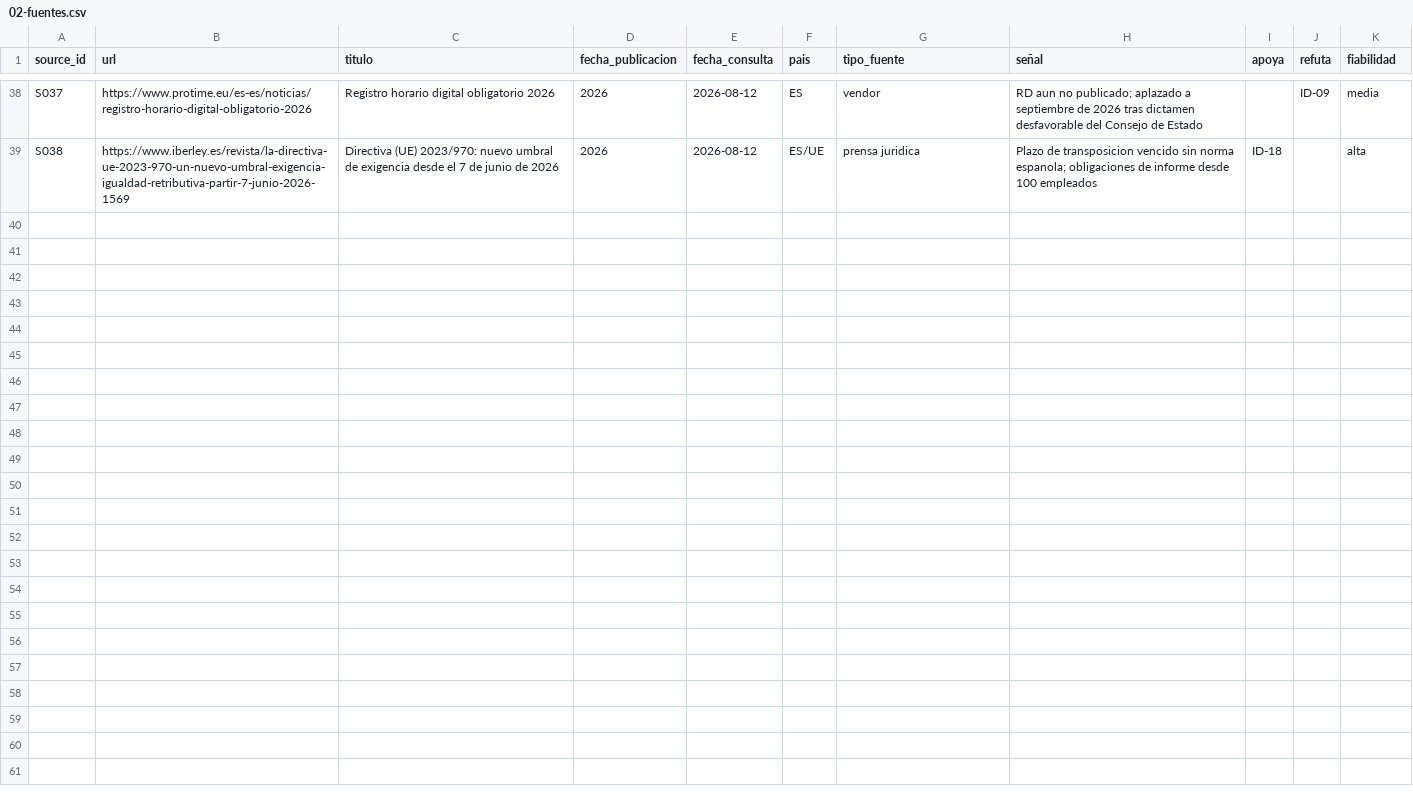
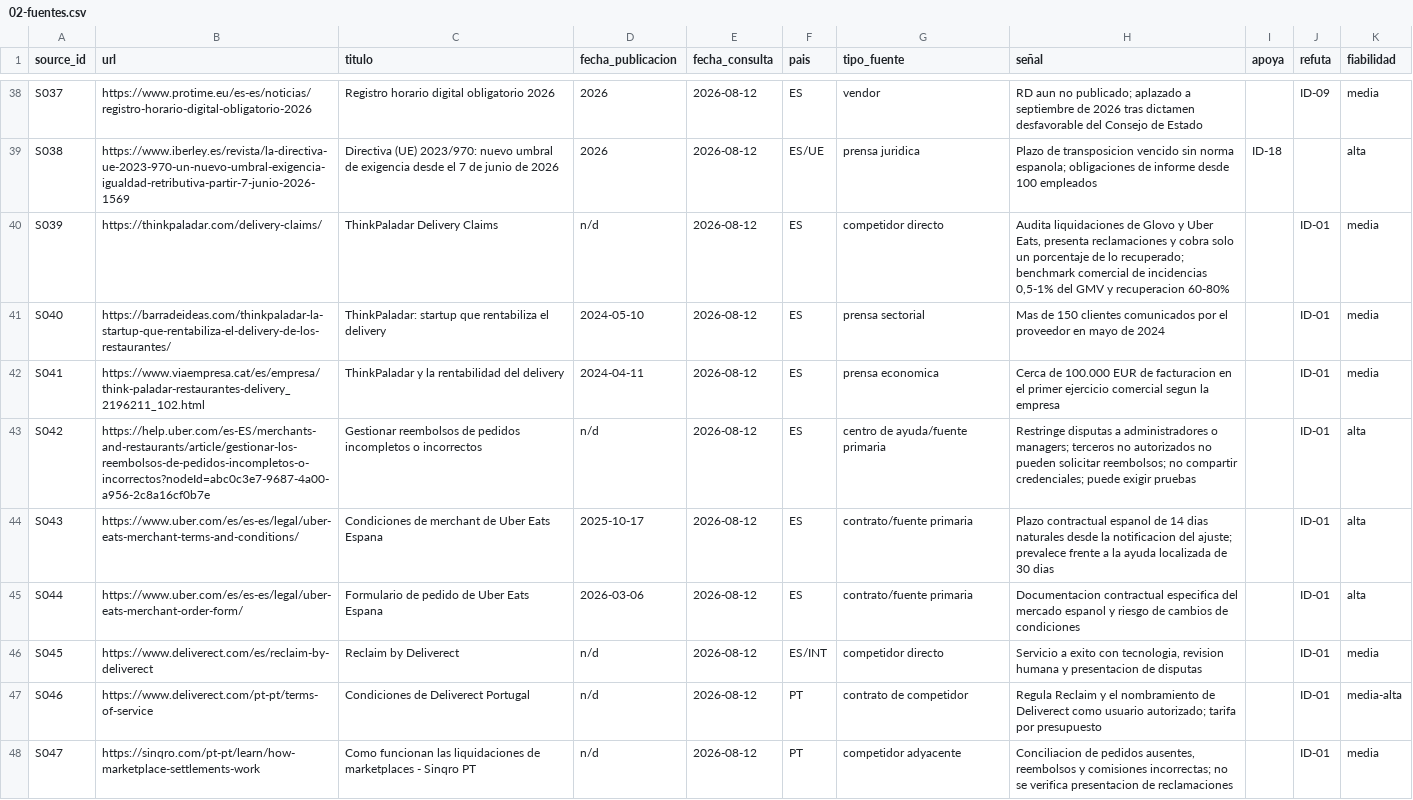
Before and after one commit to workspace-jpg/micro-saas-radar, a CSV file: 2026-08-12/02-fuentes.csv, drawn as a sheet; only a part is shown, gaps mark what is left out; the diff covers the shown part only.

Commit message:
Ampliar fuentes tras la auditoría de ID-01

```diff
--- a/2026-08-12/02-fuentes.csv
+++ b/2026-08-12/02-fuentes.csv
@@ -39 +39,10 @@ S037,https://www.protime.eu/es-es/noticias/registro-horario-digital-obligatorio-
 S038,https://www.iberley.es/revista/la-directiva-ue-2023-970-un-nuevo-umbral-exigencia-igualdad-retributiva-partir-7-junio-2026-1569,"Directiva (UE) 2023/970: nuevo umbral de exigencia desde el 7 de junio de 2026",2026,2026-08-12,ES/UE,"prensa juridica","Plazo de transposicion vencido sin norma espanola; obligaciones de informe desde 100 empleados",ID-18,,alta
+S039,https://thinkpaladar.com/delivery-claims/,"ThinkPaladar Delivery Claims",n/d,2026-08-12,ES,"competidor directo","Audita liquidaciones de Glovo y Uber Eats, presenta reclamaciones y cobra solo un porcentaje de lo recuperado; benchmark comercial de incidencias 0,5-1% del GMV y recuperacion 60-80%",,ID-01,media
+S040,https://barradeideas.com/thinkpaladar-la-startup-que-rentabiliza-el-delivery-de-los-restaurantes/,"ThinkPaladar: startup que rentabiliza el delivery",2024-05-10,2026-08-12,ES,"prensa sectorial","Mas de 150 clientes comunicados por el proveedor en mayo de 2024",,ID-01,media
+S041,https://www.viaempresa.cat/es/empresa/think-paladar-restaurantes-delivery_2196211_102.html,"ThinkPaladar y la rentabilidad del delivery",2024-04-11,2026-08-12,ES,"prensa economica","Cerca de 100.000 EUR de facturacion en el primer ejercicio comercial segun la empresa",,ID-01,media
+S042,https://help.uber.com/es-ES/merchants-and-restaurants/article/gestionar-los-reembolsos-de-pedidos-incompletos-o-incorrectos?nodeId=abc0c3e7-9687-4a00-a956-2c8a16cf0b7e,"Gestionar reembolsos de pedidos incompletos o incorrectos",n/d,2026-08-12,ES,"centro de ayuda/fuente primaria","Restringe disputas a administradores o managers; terceros no autorizados no pueden solicitar reembolsos; no compartir credenciales; puede exigir pruebas",,ID-01,alta
+S043,https://www.uber.com/es/es-es/legal/uber-eats-merchant-terms-and-conditions/,"Condiciones de merchant de Uber Eats Espana",2025-10-17,2026-08-12,ES,"contrato/fuente primaria","Plazo contractual espanol de 14 dias naturales desde la notificacion del ajuste; prevalece frente a la ayuda localizada de 30 dias",,ID-01,alta
+S044,https://www.uber.com/es/es-es/legal/uber-eats-merchant-order-form/,"Formulario de pedido de Uber Eats Espana",2026-03-06,2026-08-12,ES,"contrato/fuente primaria","Documentacion contractual especifica del mercado espanol y riesgo de cambios de condiciones",,ID-01,alta
+S045,https://www.deliverect.com/es/reclaim-by-deliverect,"Reclaim by Deliverect",n/d,2026-08-12,ES/INT,"competidor directo","Servicio a exito con tecnologia, revision humana y presentacion de disputas",,ID-01,media
+S046,https://www.deliverect.com/pt-pt/terms-of-service,"Condiciones de Deliverect Portugal",n/d,2026-08-12,PT,"contrato de competidor","Regula Reclaim y el nombramiento de Deliverect como usuario autorizado; tarifa por presupuesto",,ID-01,media-alta
+S047,https://sinqro.com/pt-pt/learn/how-marketplace-settlements-work,"Como funcionan las liquidaciones de marketplaces - Sinqro PT",n/d,2026-08-12,PT,"competidor adyacente","Conciliacion de pedidos ausentes, reembolsos y comisiones incorrectas; no se verifica presentacion de reclamaciones",,ID-01,media
```
Also changed, not shown: 9 added rows elsewhere in this file.
